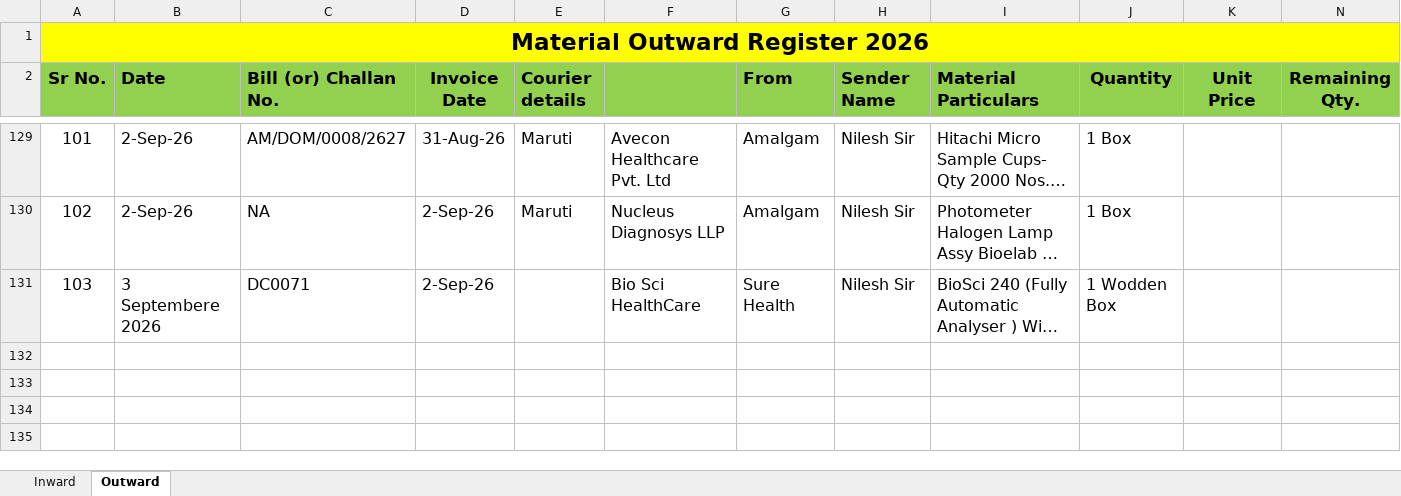
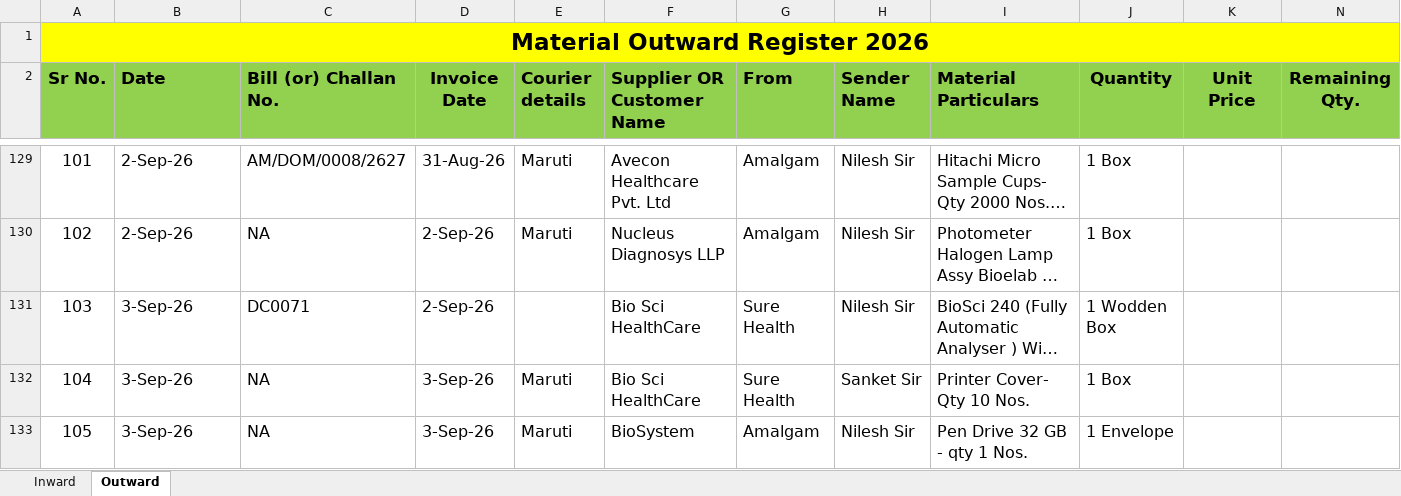
Before and after one commit to Rohidas1974/BioAmalDocument, an Excel workbook: Material Inward_Outward Register 2026.xlsx, sheet Outward, drawn as a sheet; only a part is shown, gaps mark what is left out; long unchanged cells end in …; values as stored, in another font and other column widths than the file's, no borders; rows hold the shown columns only; the diff names each change by its address in the sheet, - before the commit and + after, or states it on an @@ line.

Commit message:
Auto-commit: 03-09-2026 16:50:33.28

```diff
--- a/Material Inward_Outward Register 2026.xlsx (sheet Outward)
+++ b/Material Inward_Outward Register 2026.xlsx (sheet Outward)
-F2: (empty)
+F2: Supplier OR Customer Name
-B131 (Date): 3 Septembere 2026
+B131 (Date): 3-Sep-26
+row 132: 104 | 3-Sep-26 | NA | 3-Sep-26 | Maruti | Bio Sci HealthCare | Sure Health | Sanket Sir | Printer Cover- Qty 10 Nos. | 1 Box
+row 133: 105 | 3-Sep-26 | NA | 3-Sep-26 | Maruti | BioSystem | Amalgam | Nilesh Sir | Pen Drive 32 GB - qty 1 Nos. | 1 Envelope
```
